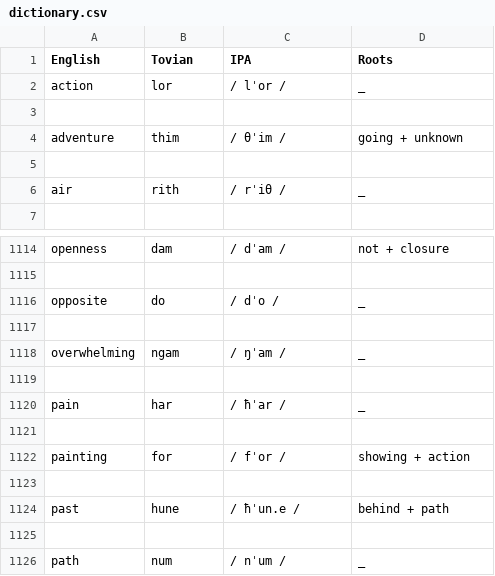
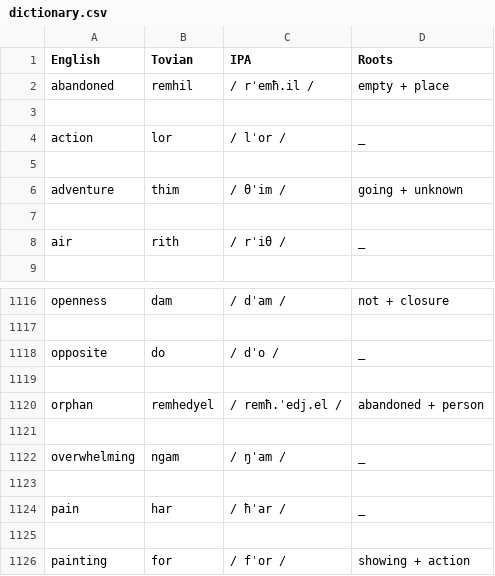
Before and after one commit to jacksonsdean/tovian, a CSV file: dictionary.csv, drawn as a sheet; only a part is shown, gaps mark what is left out; the shorter side is filled out with more unchanged rows; the diff names each change by its address in the sheet, - before the commit and + after, or states it on an @@ line.

```diff
--- a/dictionary.csv
+++ b/dictionary.csv
+row 2: abandoned | remhil | / rˈemħ.il / | empty + place
+row 3: (empty)
+row 1119: (empty)
+row 1120: orphan | remhedyel | / remħ.ˈedj.el / | abandoned + person
```
Also changed, not shown: site/dictionary.csv, 2 other files.
